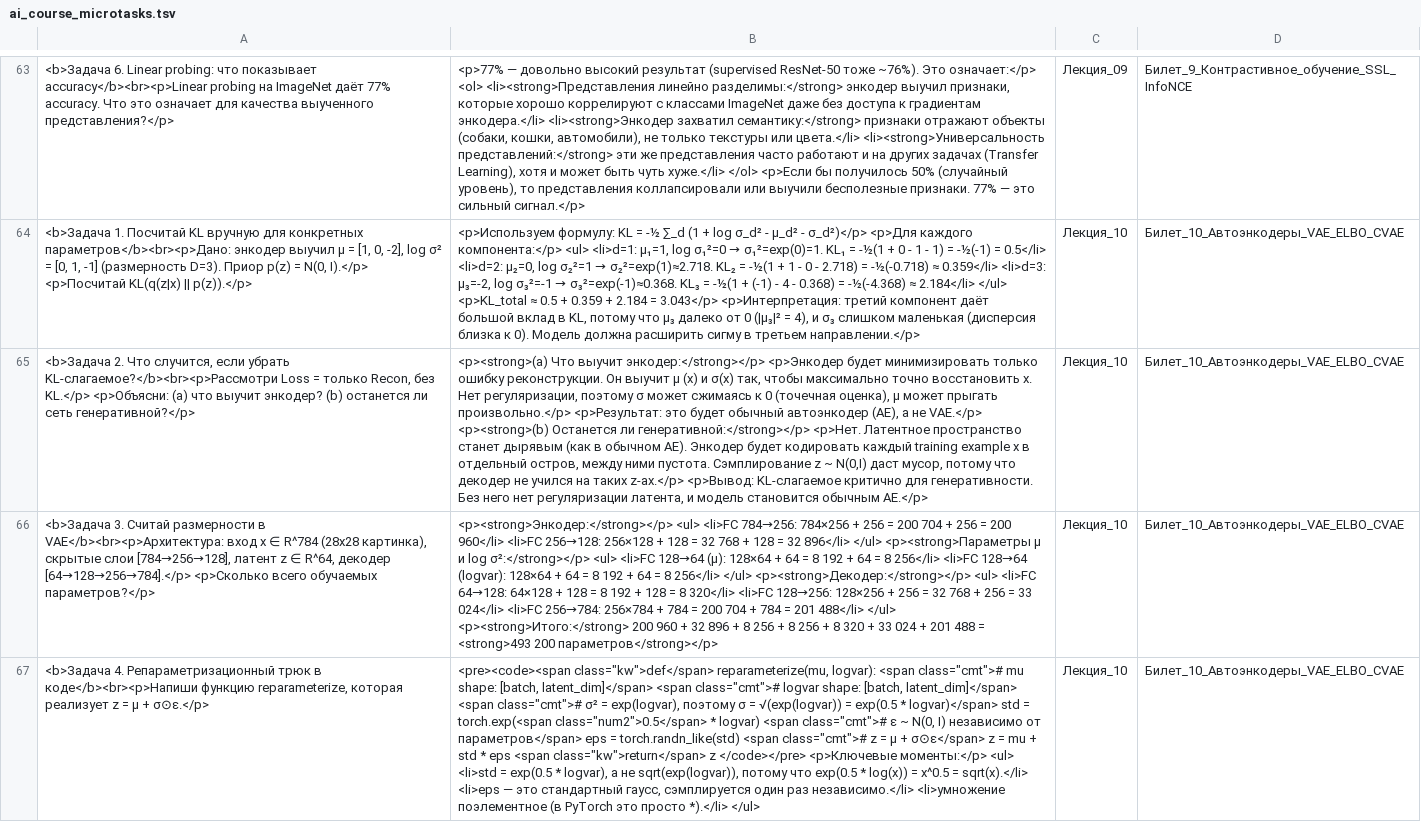
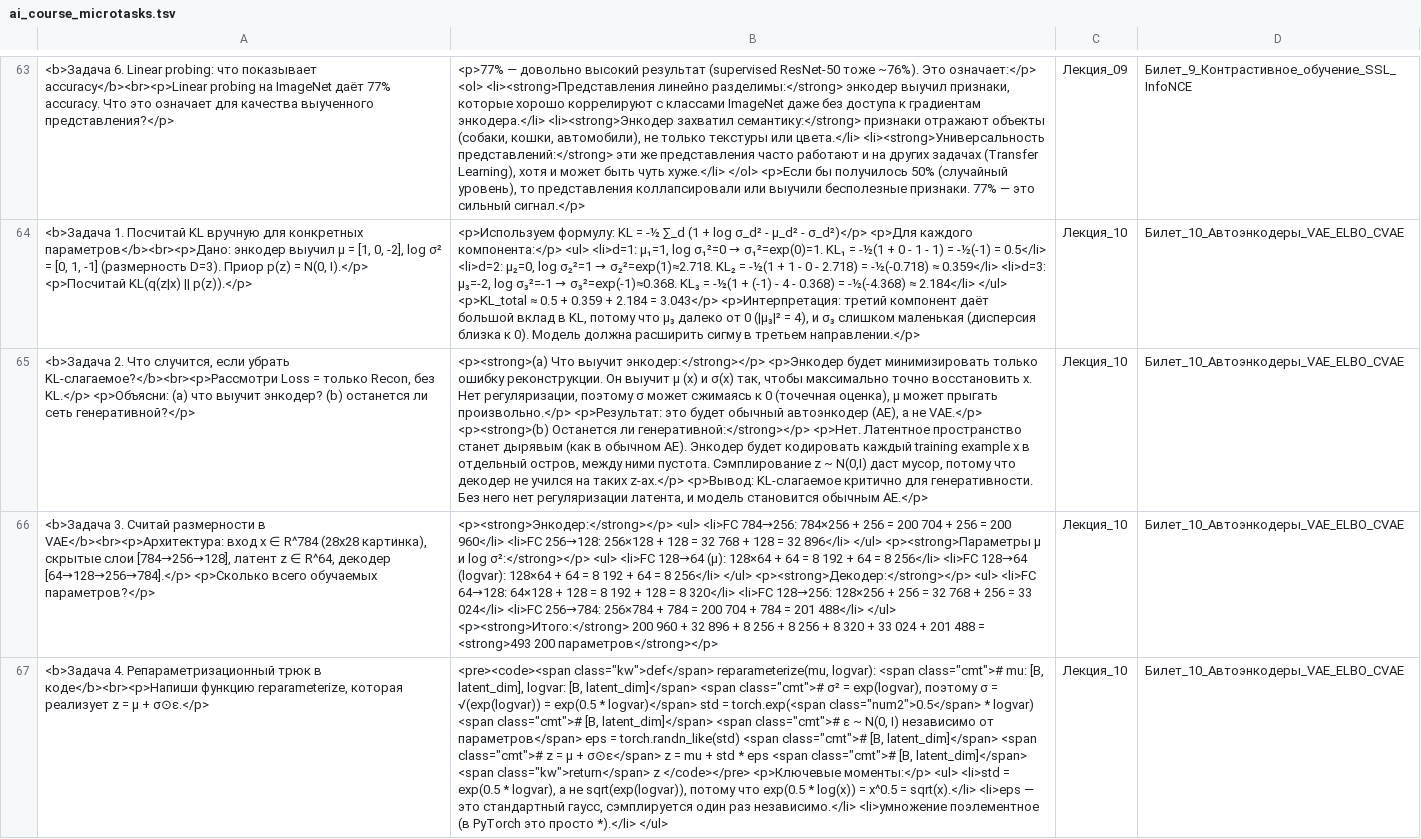
Before and after one commit to egorribun/AI-Course, a TSV file: anki_decks/ai_course_microtasks.tsv, drawn as a sheet; only a part is shown, gaps mark what is left out; the diff covers the shown part only; the diff names each change by its address in the sheet, - before the commit and + after, or states it on an @@ line.

Commit message:
feat: complete platform polish to benchmark quality (PWA, SM-2, exam simulator, full math/PyTorch rigor, test suite)

```diff
--- a/anki_decks/ai_course_microtasks.tsv
+++ b/anki_decks/ai_course_microtasks.tsv
-B67: …<span class="cmt"># mu shape: [batch, latent_dim]</span> <span class="cmt"># logvar shape: [batch, latent_dim]</span> <span class="cmt"># σ² = exp(logvar), поэтому σ = √(exp(logvar)) = exp(0.5 * logvar)</span> std = torch.exp(<span class="num2">0.5</span> * logvar) <span class="cmt"># ε ~ N(0, I) независимо от параметров</span> eps = torch.randn_like(std) <span class="cmt"># z = μ + σ⊙ε</span> z = mu + std * eps <span class="kw">return</span>…
+B67: …<span class="cmt"># mu: [B, latent_dim], logvar: [B, latent_dim]</span> <span class="cmt"># σ² = exp(logvar), поэтому σ = √(exp(logvar)) = exp(0.5 * logvar)</span> std = torch.exp(<span class="num2">0.5</span> * logvar) <span class="cmt"># [B, latent_dim]</span> <span class="cmt"># ε ~ N(0, I) независимо от параметров</span> eps = torch.randn_like(std) <span class="cmt"># [B, latent_dim]</span> <span class="cmt"># z = μ + σ⊙ε</span> z = mu + std * eps <span class="cmt"># [B, latent_dim]</span> <span class="kw">return</span>…
```
Also changed, not shown: 1 edited cell elsewhere in this file, 31 other files.
